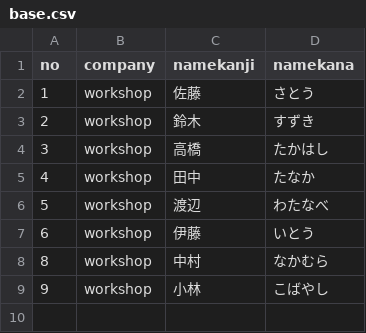
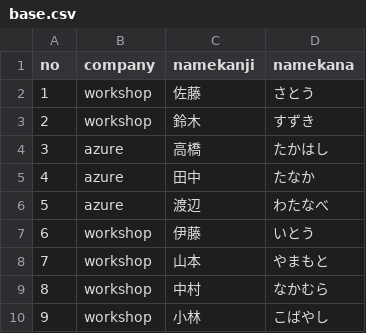
Before and after one commit to nakamura-yohei-fixer/Workshop.Github, a CSV file: workshop/base.csv, drawn as a sheet.

Commit message:
baseAのコミット

```diff
--- a/workshop/base.csv
+++ b/workshop/base.csv
@@ -3,6 +3,7 @@ no,company,namekanji,namekana,
 2,workshop,鈴木,すずき,
-3,workshop,高橋,たかはし,
-4,workshop,田中,たなか,
-5,workshop,渡辺,わたなべ,
+3,azure,高橋,たかはし,
+4,azure,田中,たなか,
+5,azure,渡辺,わたなべ,
 6,workshop,伊藤,いとう,
+7,workshop,山本,やまもと,
 8,workshop,中村,なかむら,
```
